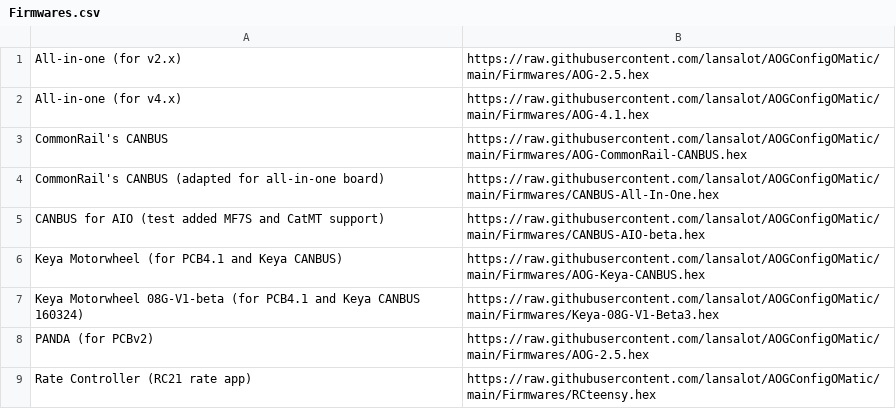
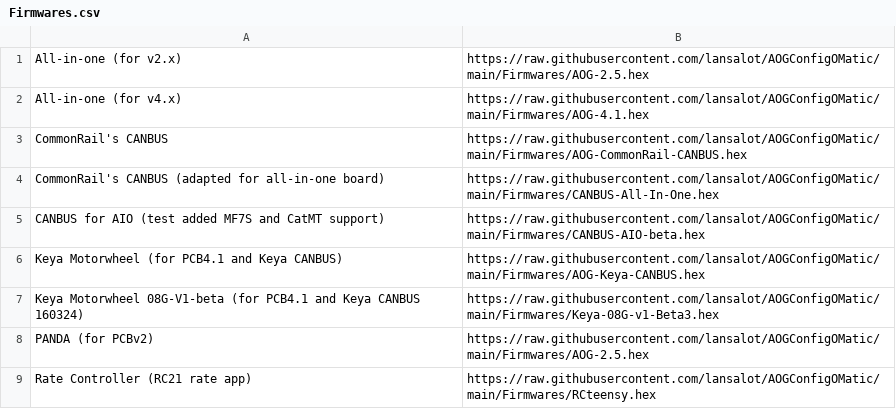
Before and after one commit to lansalot/AOGConfigOMatic, a CSV file: Firmwares.csv, drawn as a sheet.

Commit message:
Typo, wrong case on v1

```diff
--- a/Firmwares.csv
+++ b/Firmwares.csv
@@ -6,3 +6,3 @@ CANBUS for AIO (test added MF7S and CatMT support),https://raw.githubusercontent
 Keya Motorwheel (for PCB4.1 and Keya CANBUS),https://raw.githubusercontent.com/lansalot/AOGConfigOMatic/main/Firmwares/AOG-Keya-CANBUS.hex
-Keya Motorwheel 08G-V1-beta (for PCB4.1 and Keya CANBUS 160324),https://raw.githubusercontent.com/lansalot/AOGConfigOMatic/main/Firmwares/Keya-08G-V1-Beta3.hex
+Keya Motorwheel 08G-V1-beta (for PCB4.1 and Keya CANBUS 160324),https://raw.githubusercontent.com/lansalot/AOGConfigOMatic/main/Firmwares/Keya-08G-v1-Beta3.hex
 PANDA (for PCBv2),https://raw.githubusercontent.com/lansalot/AOGConfigOMatic/main/Firmwares/AOG-2.5.hex
```
